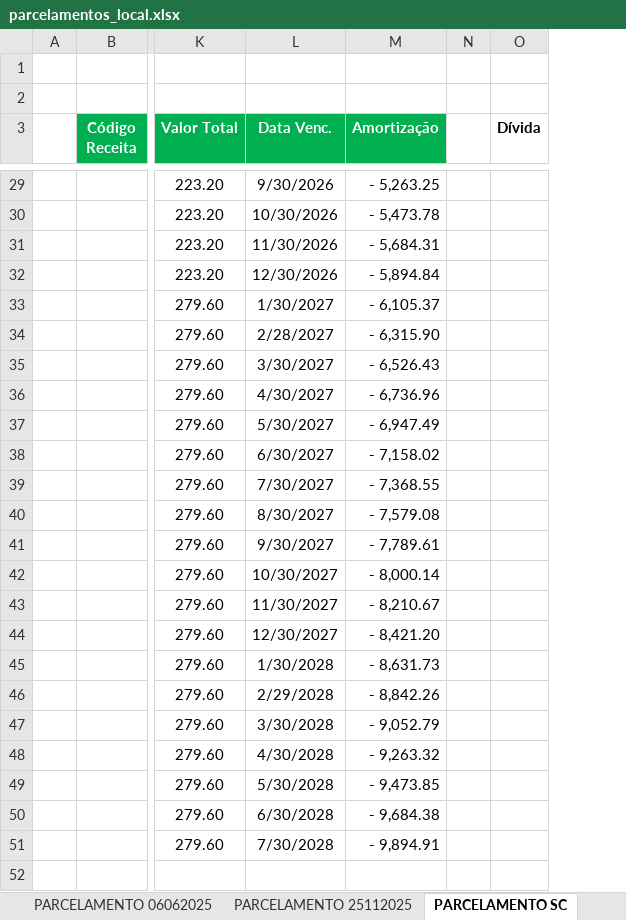
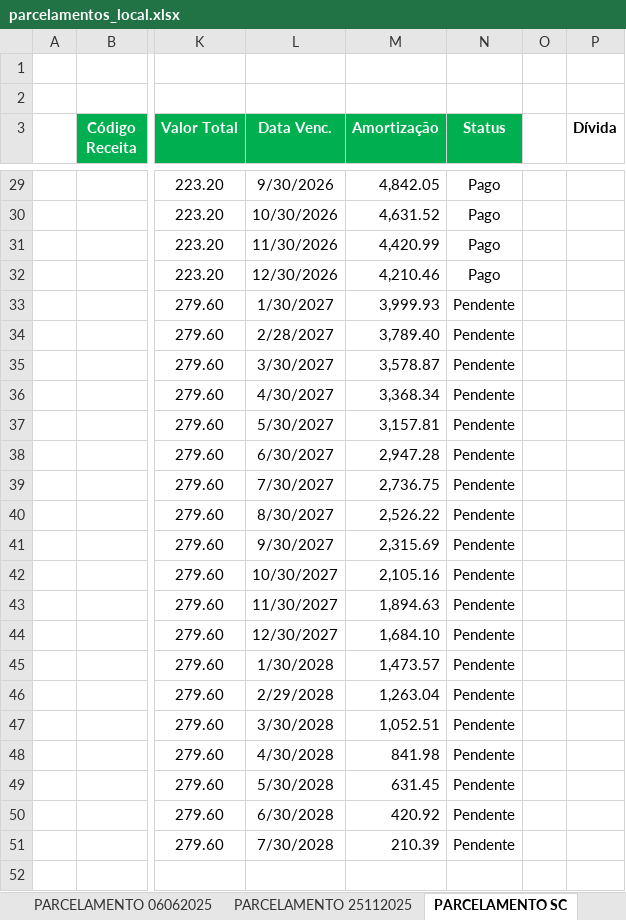
Before and after one commit to mauriciomtabi/JLE-BI, an Excel workbook: parcelamentos_local.xlsx, sheet PARCELAMENTO SC, drawn as a sheet; only a part is shown, gaps mark what is left out; values as stored, in another font and other column widths than the file's, no borders; the diff covers the shown part only; the diff names each change by its address in the sheet, - before the commit and + after, or states it on an @@ line.

Commit message:
fix(impostos): ajuste da apuracao tributaria e parcelamentos conforme planilha atualizada

```diff
--- a/parcelamentos_local.xlsx (sheet PARCELAMENTO SC)
+++ b/parcelamentos_local.xlsx (sheet PARCELAMENTO SC)
+column N (Status), rows 29-51: Pago | Pago | Pago | Pago | Pendente | Pendente | Pendente | Pendente | Pendente | Pendente | Pendente | Pendente | Pendente | Pendente | Pendente | Pendente | Pendente | Pendente | Pendente | Pendente | Pendente | Pendente | Pendente
-M29 (Amortização): - 5,263.25
+M29 (Amortização): 4,842.05
-M30 (Amortização): - 5,473.78
+M30 (Amortização): 4,631.52
-M31 (Amortização): - 5,684.31
+M31 (Amortização): 4,420.99
-M32 (Amortização): - 5,894.84
+M32 (Amortização): 4,210.46
-M33 (Amortização): - 6,105.37
+M33 (Amortização): 3,999.93
-M34 (Amortização): - 6,315.90
+M34 (Amortização): 3,789.40
-M35 (Amortização): - 6,526.43
+M35 (Amortização): 3,578.87
-M36 (Amortização): - 6,736.96
+M36 (Amortização): 3,368.34
-M37 (Amortização): - 6,947.49
+M37 (Amortização): 3,157.81
-M38 (Amortização): - 7,158.02
+M38 (Amortização): 2,947.28
-M39 (Amortização): - 7,368.55
+M39 (Amortização): 2,736.75
-M40 (Amortização): - 7,579.08
+M40 (Amortização): 2,526.22
-M41 (Amortização): - 7,789.61
+M41 (Amortização): 2,315.69
-M42 (Amortização): - 8,000.14
+M42 (Amortização): 2,105.16
-M43 (Amortização): - 8,210.67
+M43 (Amortização): 1,894.63
-M44 (Amortização): - 8,421.20
+M44 (Amortização): 1,684.10
-M45 (Amortização): - 8,631.73
+M45 (Amortização): 1,473.57
-M46 (Amortização): - 8,842.26
+M46 (Amortização): 1,263.04
-M47 (Amortização): - 9,052.79
+M47 (Amortização): 1,052.51
-M48 (Amortização): - 9,263.32
+M48 (Amortização): 841.98
-M49 (Amortização): - 9,473.85
+M49 (Amortização): 631.45
-M50 (Amortização): - 9,684.38
+M50 (Amortização): 420.92
-M51 (Amortização): - 9,894.91
+M51 (Amortização): 210.39
```
Also changed, not shown: 24 edited cells elsewhere in this sheet, sheet PARCELAMENTOS, formulas that keep their value, 3 other files.
